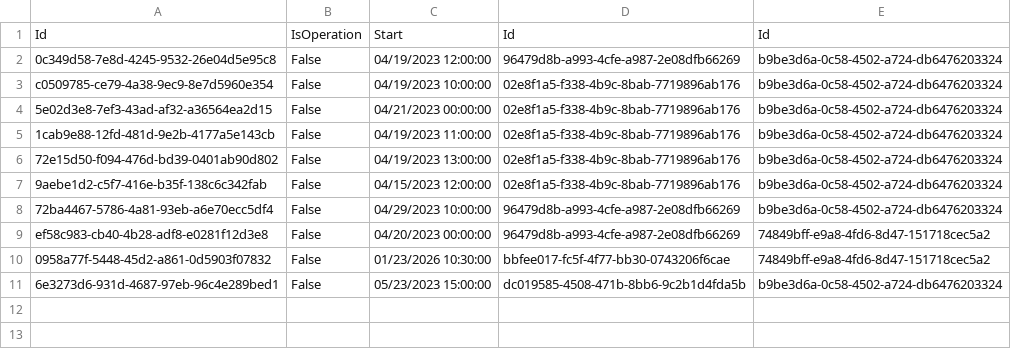
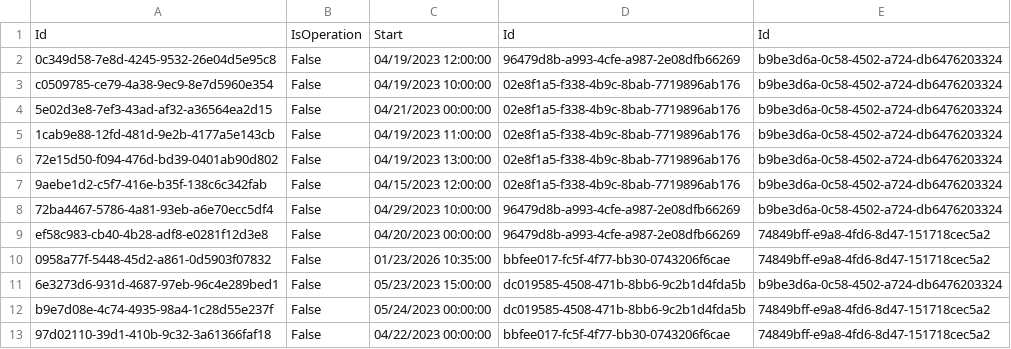
Before and after one commit to BulatovicBalsa/sims-project, a CSV file: Hospital/Data/examination.csv, drawn as a sheet.

```diff
--- a/Hospital/Data/examination.csv
+++ b/Hospital/Data/examination.csv
@@ -9,3 +9,5 @@ c0509785-ce79-4a38-9ec9-8e7d5960e354,False,04/19/2023 10:00:00,02e8f1a5-f338-4b9
 ef58c983-cb40-4b28-adf8-e0281f12d3e8,False,04/20/2023 00:00:00,96479d8b-a993-4cfe-a987-2e08dfb66269,74849bff-e9a8-4fd6-8d47-151718cec5a2
-0958a77f-5448-45d2-a861-0d5903f07832,False,01/23/2026 10:30:00,bbfee017-fc5f-4f77-bb30-0743206f6cae,74849bff-e9a8-4fd6-8d47-151718cec5a2
+0958a77f-5448-45d2-a861-0d5903f07832,False,01/23/2026 10:35:00,bbfee017-fc5f-4f77-bb30-0743206f6cae,74849bff-e9a8-4fd6-8d47-151718cec5a2
 6e3273d6-931d-4687-97eb-96c4e289bed1,False,05/23/2023 15:00:00,dc019585-4508-471b-8bb6-9c2b1d4fda5b,b9be3d6a-0c58-4502-a724-db6476203324
+b9e7d08e-4c74-4935-98a4-1c28d55e237f,False,05/24/2023 00:00:00,dc019585-4508-471b-8bb6-9c2b1d4fda5b,74849bff-e9a8-4fd6-8d47-151718cec5a2
+97d02110-39d1-410b-9c32-3a61366faf18,False,04/22/2023 00:00:00,bbfee017-fc5f-4f77-bb30-0743206f6cae,74849bff-e9a8-4fd6-8d47-151718cec5a2
```
Also changed, not shown: Hospital/Data/examinationChangesTrackerLogs.csv, Hospital/Data/patients.csv, 3 other files.
